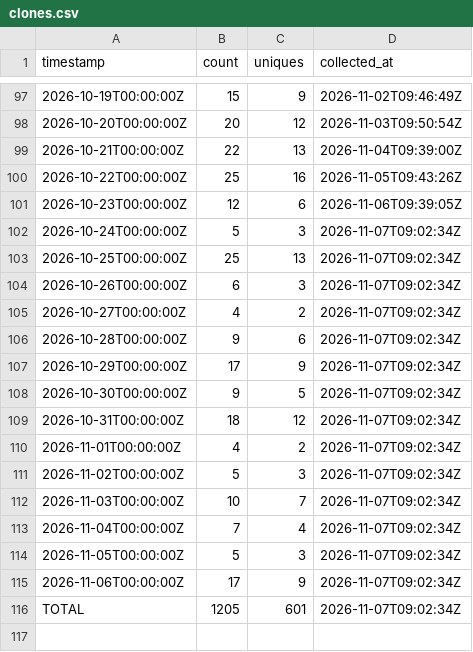
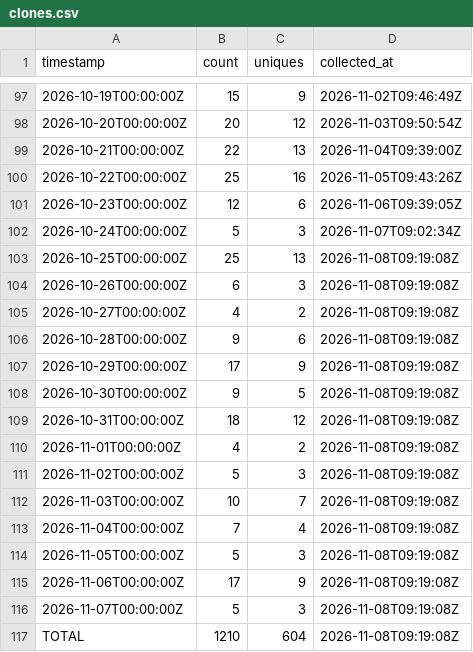
Before and after one commit to J-King-Dottie/pacific-links, a CSV file: github-traffic/clones.csv, drawn as a sheet; only a part is shown, gaps mark what is left out.

```diff
--- a/github-traffic/clones.csv
+++ b/github-traffic/clones.csv
@@ -102,15 +102,16 @@ timestamp,count,uniques,collected_at
 2026-10-24T00:00:00Z,5,3,2026-11-07T09:02:34Z
-2026-10-25T00:00:00Z,25,13,2026-11-07T09:02:34Z
-2026-10-26T00:00:00Z,6,3,2026-11-07T09:02:34Z
-2026-10-27T00:00:00Z,4,2,2026-11-07T09:02:34Z
-2026-10-28T00:00:00Z,9,6,2026-11-07T09:02:34Z
-2026-10-29T00:00:00Z,17,9,2026-11-07T09:02:34Z
-2026-10-30T00:00:00Z,9,5,2026-11-07T09:02:34Z
-2026-10-31T00:00:00Z,18,12,2026-11-07T09:02:34Z
-2026-11-01T00:00:00Z,4,2,2026-11-07T09:02:34Z
-2026-11-02T00:00:00Z,5,3,2026-11-07T09:02:34Z
-2026-11-03T00:00:00Z,10,7,2026-11-07T09:02:34Z
-2026-11-04T00:00:00Z,7,4,2026-11-07T09:02:34Z
-2026-11-05T00:00:00Z,5,3,2026-11-07T09:02:34Z
-2026-11-06T00:00:00Z,17,9,2026-11-07T09:02:34Z
-TOTAL,1205,601,2026-11-07T09:02:34Z
+2026-10-25T00:00:00Z,25,13,2026-11-08T09:19:08Z
+2026-10-26T00:00:00Z,6,3,2026-11-08T09:19:08Z
+2026-10-27T00:00:00Z,4,2,2026-11-08T09:19:08Z
+2026-10-28T00:00:00Z,9,6,2026-11-08T09:19:08Z
+2026-10-29T00:00:00Z,17,9,2026-11-08T09:19:08Z
+2026-10-30T00:00:00Z,9,5,2026-11-08T09:19:08Z
+2026-10-31T00:00:00Z,18,12,2026-11-08T09:19:08Z
+2026-11-01T00:00:00Z,4,2,2026-11-08T09:19:08Z
+2026-11-02T00:00:00Z,5,3,2026-11-08T09:19:08Z
+2026-11-03T00:00:00Z,10,7,2026-11-08T09:19:08Z
+2026-11-04T00:00:00Z,7,4,2026-11-08T09:19:08Z
+2026-11-05T00:00:00Z,5,3,2026-11-08T09:19:08Z
+2026-11-06T00:00:00Z,17,9,2026-11-08T09:19:08Z
+2026-11-07T00:00:00Z,5,3,2026-11-08T09:19:08Z
+TOTAL,1210,604,2026-11-08T09:19:08Z
```
Also changed, not shown: github-traffic/views.csv.
